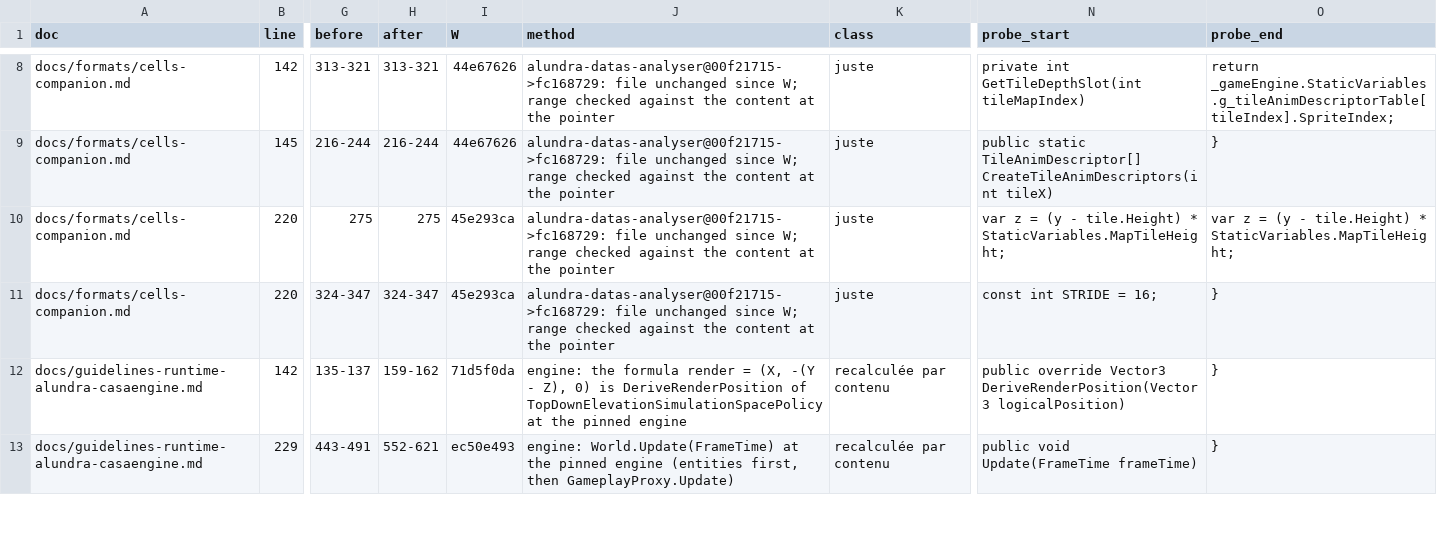
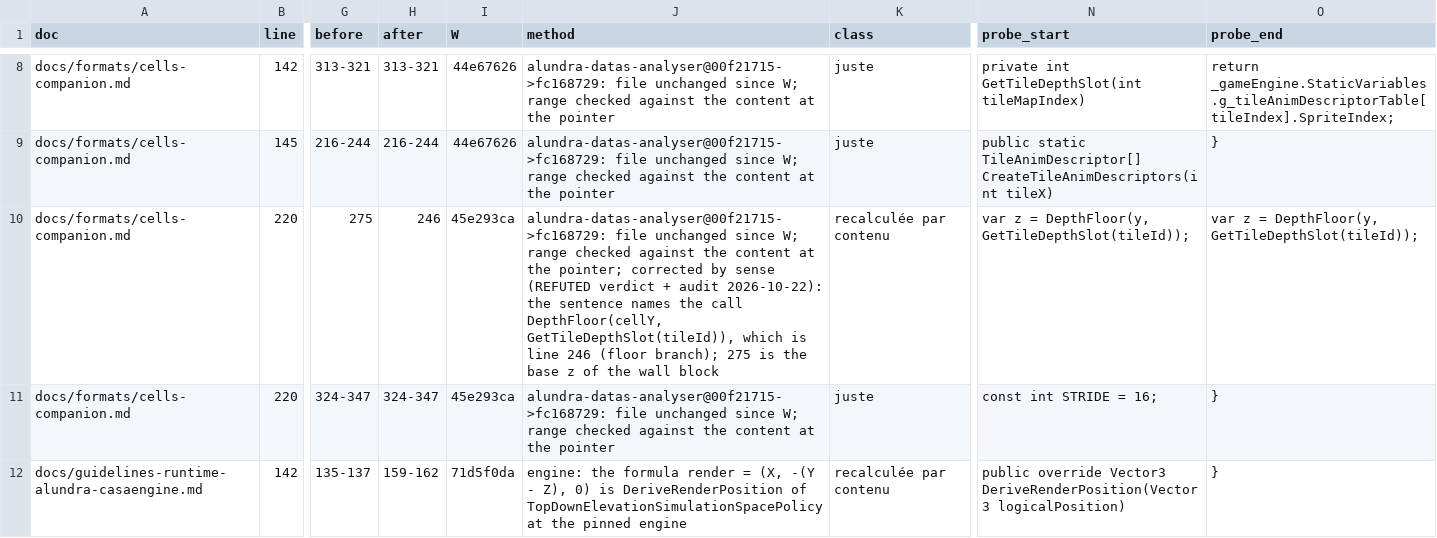
Before and after one commit to xcasadio/alundra-casaengine-project-converter, a TSV file: tools/dll-structure/r6b-citations.tsv, drawn as a sheet; only a part is shown, gaps mark what is left out; the shorter side is filled out with more unchanged rows; the diff covers the shown part only; the diff names each change by its address in the sheet, - before the commit and + after, or states it on an @@ line.

```diff
--- a/tools/dll-structure/r6b-citations.tsv
+++ b/tools/dll-structure/r6b-citations.tsv
-H10 (after): 275
+H10 (after): 246
-J10 (method): …at the pointer
+J10 (method): …at the pointer; corrected by sense (REFUTED verdict + audit 2026-10-22): the sentence names the call DepthFloor(cellY, GetTileDepthSlot(tileId)), which is line 246 (floor branch); 275 is the base z of the wall block
-K10 (class): juste
+K10 (class): recalculée par contenu
-N10 (probe_start): …z = (y - tile.Height) * StaticVariables.MapTileHeight;
+N10 (probe_start): …z = DepthFloor(y, GetTileDepthSlot(tileId));
-O10 (probe_end): …z = (y - tile.Height) * StaticVariables.MapTileHeight;
+O10 (probe_end): …z = DepthFloor(y, GetTileDepthSlot(tileId));
```
Also changed, not shown: 7 edited cells elsewhere in this file, 6 other files.
